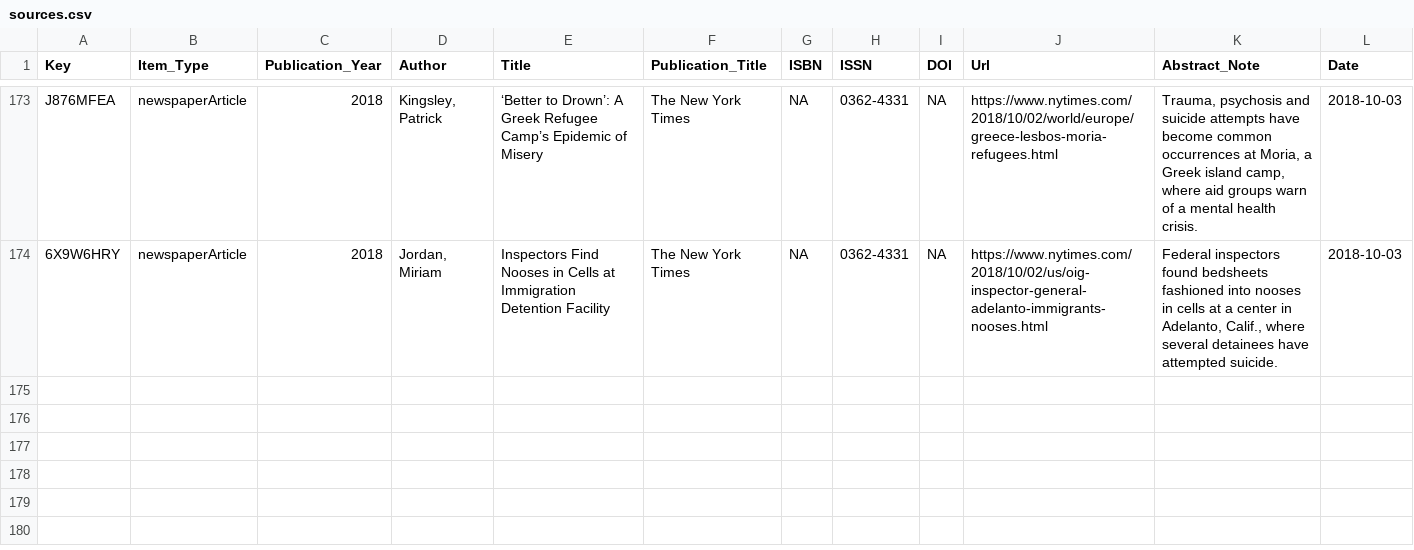
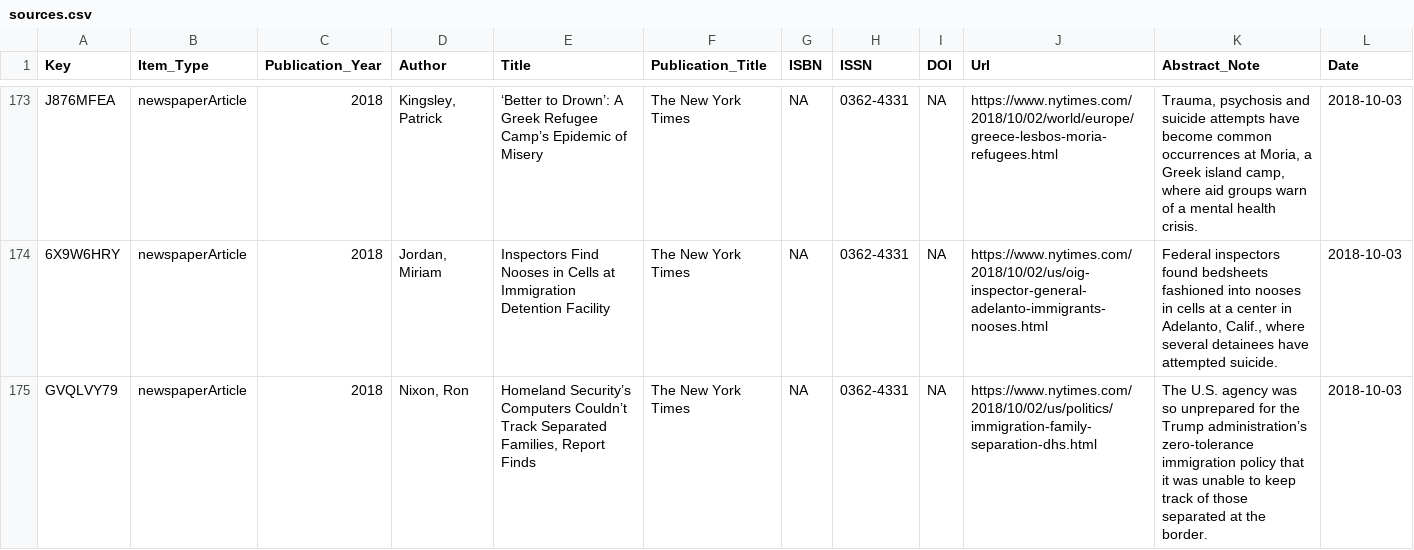
Before and after one commit to waronimmigrants/waronimmigrants.github.io, a CSV file: _data/sources.csv, drawn as a sheet; only a part is shown, gaps mark what is left out; rows hold the shown columns only; the diff names each change by its address in the sheet, - before the commit and + after, or states it on an @@ line.

Commit message:
sources

```diff
--- a/_data/sources.csv
+++ b/_data/sources.csv
+row 175: GVQLVY79 | newspaperArticle | 2018 | Nixon, Ron | Homeland Security’s Computers Couldn’t Track Separated Families, Report Finds | The New York Times | NA | 0362-4331 | NA | https://www.nytimes.com/2018/10/02/us/politics/immigration-family-separation-dhs.html | The U.S. agency was so unprepared for the Trump administration’s zero-tolerance immigration policy that it was unable to keep track of those separated at the border. | 2018-10-03
```
